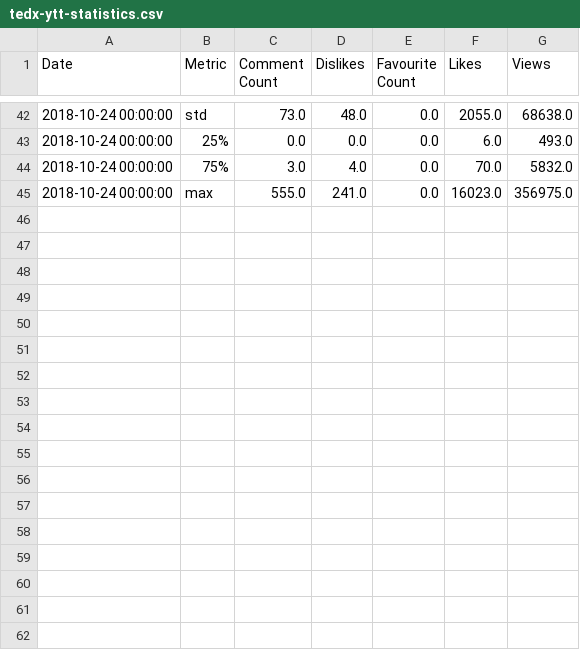
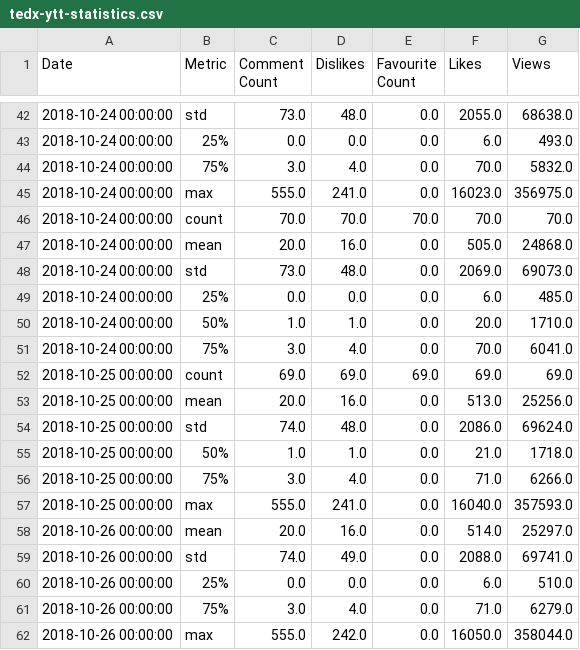
Before and after one commit to TEDxTUM/TEDx-YTT, a CSV file: tedx-ytt-statistics.csv, drawn as a sheet; only a part is shown, gaps mark what is left out.

Commit message:
New Data

```diff
--- a/tedx-ytt-statistics.csv
+++ b/tedx-ytt-statistics.csv
@@ -45 +45,18 @@ Date;Metric;Comment Count;Dislikes;Favourite Count;Likes;Views
 2018-10-24 00:00:00;max;555.0;241.0;0.0;16023.0;356975.0
+2018-10-24 00:00:00;count;70.0;70.0;70.0;70.0;70.0
+2018-10-24 00:00:00;mean;20.0;16.0;0.0;505.0;24868.0
+2018-10-24 00:00:00;std;73.0;48.0;0.0;2069.0;69073.0
+2018-10-24 00:00:00;25%;0.0;0.0;0.0;6.0;485.0
+2018-10-24 00:00:00;50%;1.0;1.0;0.0;20.0;1710.0
+2018-10-24 00:00:00;75%;3.0;4.0;0.0;70.0;6041.0
+2018-10-25 00:00:00;count;69.0;69.0;69.0;69.0;69.0
+2018-10-25 00:00:00;mean;20.0;16.0;0.0;513.0;25256.0
+2018-10-25 00:00:00;std;74.0;48.0;0.0;2086.0;69624.0
+2018-10-25 00:00:00;50%;1.0;1.0;0.0;21.0;1718.0
+2018-10-25 00:00:00;75%;3.0;4.0;0.0;71.0;6266.0
+2018-10-25 00:00:00;max;555.0;241.0;0.0;16040.0;357593.0
+2018-10-26 00:00:00;mean;20.0;16.0;0.0;514.0;25297.0
+2018-10-26 00:00:00;std;74.0;49.0;0.0;2088.0;69741.0
+2018-10-26 00:00:00;25%;0.0;0.0;0.0;6.0;510.0
+2018-10-26 00:00:00;75%;3.0;4.0;0.0;71.0;6279.0
+2018-10-26 00:00:00;max;555.0;242.0;0.0;16050.0;358044.0
```
Also changed, not shown: 2 other files.
